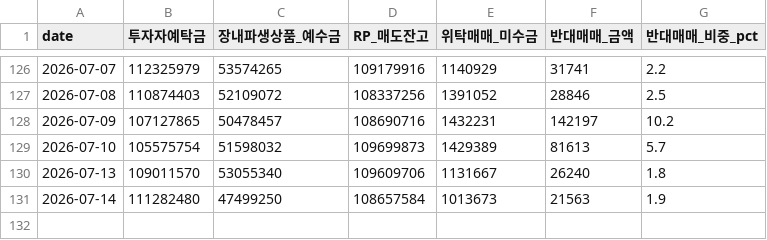
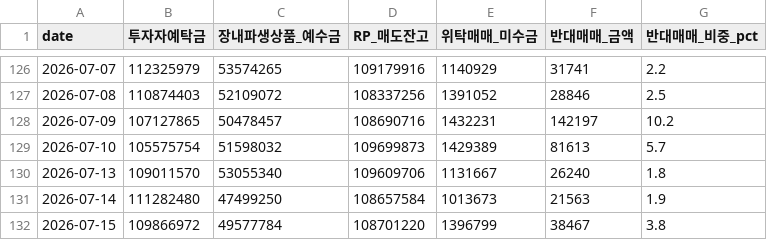
Before and after one commit to happymon77/kospi-analysis, a CSV file: data/jeungsi_jageum_2026Q1Q2.csv, drawn as a sheet; only a part is shown, gaps mark what is left out; the diff names each change by its address in the sheet, - before the commit and + after, or states it on an @@ line.

```diff
--- a/data/jeungsi_jageum_2026Q1Q2.csv
+++ b/data/jeungsi_jageum_2026Q1Q2.csv
+row 132: 2026-07-15 | 109866972 | 49577784 | 108701220 | 1396799 | 38467 | 3.8
```
Also changed, not shown: data/naver_kospi_daily.csv, data/대차거래_추이_2026Q1Q2.csv, 4 other files.
